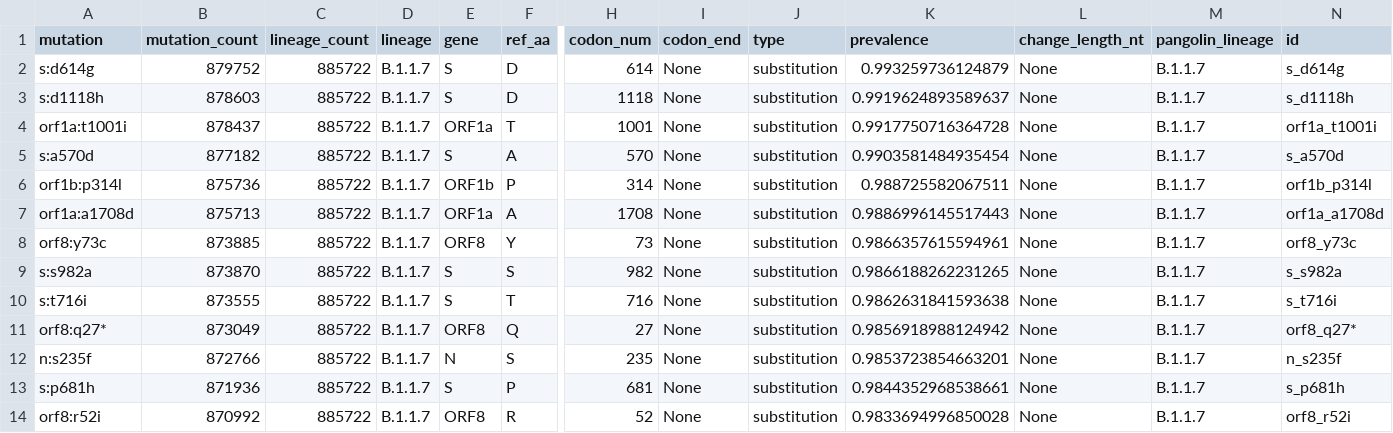
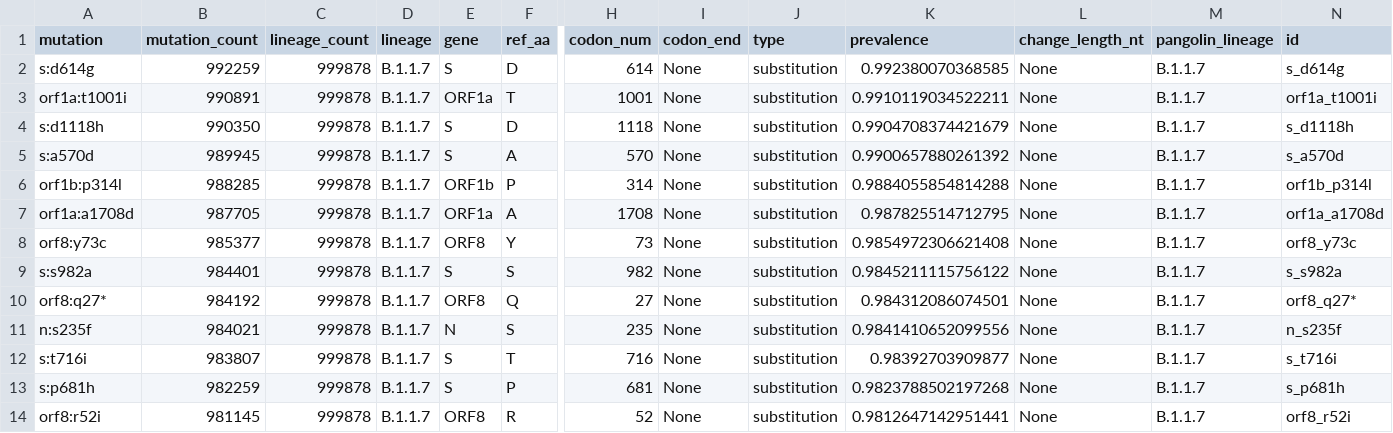
Before and after one commit to npechl/lineagespot, a TSV file: ref/outbreak_info/outbreakinfo_mutation_report_data_B.1.1.7.tsv, drawn as a sheet; only a part is shown, gaps mark what is left out; removed rows and columns are numbered as before the commit, all else as after; rows hold the shown columns only; the diff covers the shown part only; the diff names each change by its address in the sheet, - before the commit and + after, or states it on an @@ line.

```diff
--- a/ref/outbreak_info/outbreakinfo_mutation_report_data_B.1.1.7.tsv
+++ b/ref/outbreak_info/outbreakinfo_mutation_report_data_B.1.1.7.tsv
-B2 (mutation_count): 879752
+B2 (mutation_count): 992259
-C2 (lineage_count): 885722
+C2 (lineage_count): 999878
-K2 (prevalence): 0.993259736124879
+K2 (prevalence): 0.992380070368585
-row 3: s:d1118h | 878603 | 885722 | B.1.1.7 | S | D | 1118 | None | substitution | 0.9919624893589637 | None | B.1.1.7 | s_d1118h
-B3 (mutation_count): 878437
+B3 (mutation_count): 990891
-C3 (lineage_count): 885722
+C3 (lineage_count): 999878
-K3 (prevalence): 0.9917750716364728
+K3 (prevalence): 0.9910119034522211
+row 4: s:d1118h | 990350 | 999878 | B.1.1.7 | S | D | 1118 | None | substitution | 0.9904708374421679 | None | B.1.1.7 | s_d1118h
-B5 (mutation_count): 877182
+B5 (mutation_count): 989945
-C5:C9 (lineage_count): 885722
+C5:C9 (lineage_count): 999878
-K5 (prevalence): 0.9903581484935454
+K5 (prevalence): 0.9900657880261392
-B6 (mutation_count): 875736
+B6 (mutation_count): 988285
-K6 (prevalence): 0.988725582067511
+K6 (prevalence): 0.9884055854814288
-B7 (mutation_count): 875713
+B7 (mutation_count): 987705
-K7 (prevalence): 0.9886996145517443
+K7 (prevalence): 0.987825514712795
-B8 (mutation_count): 873885
+B8 (mutation_count): 985377
-K8 (prevalence): 0.9866357615594961
+K8 (prevalence): 0.9854972306621408
-B9 (mutation_count): 873870
+B9 (mutation_count): 984401
-K9 (prevalence): 0.9866188262231265
+K9 (prevalence): 0.9845211115756122
-row 10: s:t716i | 873555 | 885722 | B.1.1.7 | S | T | 716 | None | substitution | 0.9862631841593638 | None | B.1.1.7 | s_t716i
-B10 (mutation_count): 873049
+B10 (mutation_count): 984192
-C10:C11 (lineage_count): 885722
+C10:C11 (lineage_count): 999878
-K10 (prevalence): 0.9856918988124942
+K10 (prevalence): 0.984312086074501
-B11 (mutation_count): 872766
+B11 (mutation_count): 984021
-K11 (prevalence): 0.9853723854663201
+K11 (prevalence): 0.9841410652099556
+row 12: s:t716i | 983807 | 999878 | B.1.1.7 | S | T | 716 | None | substitution | 0.98392703909877 | None | B.1.1.7 | s_t716i
-B13 (mutation_count): 871936
+B13 (mutation_count): 982259
-C13:C14 (lineage_count): 885722
+C13:C14 (lineage_count): 999878
-K13 (prevalence): 0.9844352968538661
+K13 (prevalence): 0.9823788502197268
-B14 (mutation_count): 870992
+B14 (mutation_count): 981145
-K14 (prevalence): 0.9833694996850028
+K14 (prevalence): 0.9812647142951441
```
Also changed, not shown: 24 edited cells elsewhere in this file, ref/outbreak_info/outbreakinfo_mutation_report_data_B.1.351.tsv, ref/outbreak_info/outbreakinfo_mutation_report_data_B.1.617.2.tsv, 3 other files.
